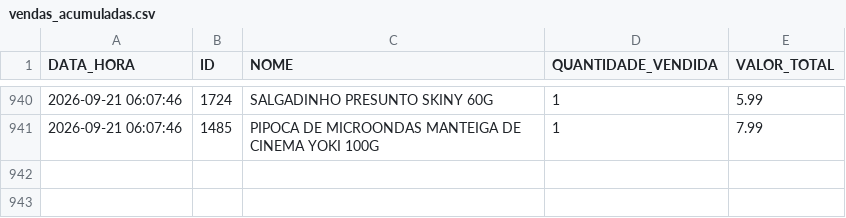
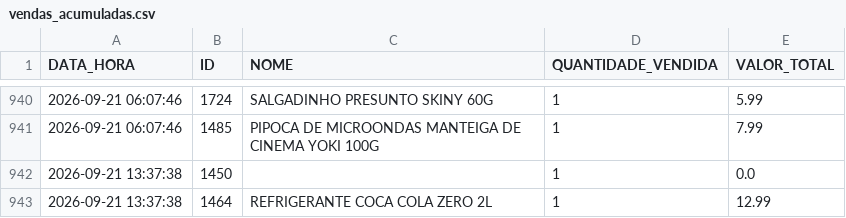
Before and after one commit to HugoSMonteiro/PesquisaMercado, a CSV file: vendas_acumuladas.csv, drawn as a sheet; only a part is shown, gaps mark what is left out.

```diff
--- a/vendas_acumuladas.csv
+++ b/vendas_acumuladas.csv
@@ -941 +941,3 @@ DATA_HORA;ID;NOME;QUANTIDADE_VENDIDA;VALOR_TOTAL
 2026-09-21 06:07:46;1485;PIPOCA DE MICROONDAS MANTEIGA DE CINEMA YOKI 100G;1;7.99
+2026-09-21 13:37:38;1450;;1;0.0
+2026-09-21 13:37:38;1464;REFRIGERANTE COCA COLA ZERO  2L;1;12.99
```
Also changed, not shown: movimentacoes.csv, 1 other file.
